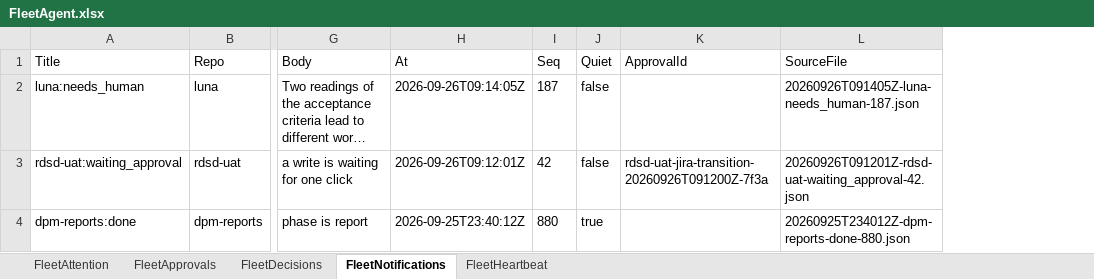
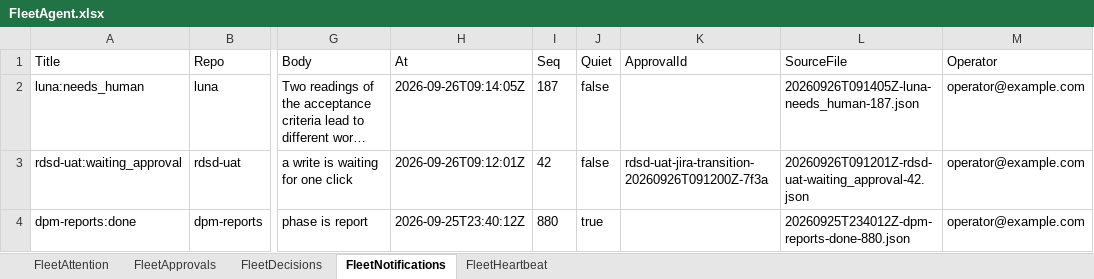
Before and after one commit to agentchieflou/Koa, an Excel workbook: data/FleetAgent.xlsx, sheet FleetNotifications, drawn as a sheet; only a part is shown, gaps mark what is left out; long unchanged cells end in …; values as stored, in another font and other column widths than the file's, no borders; table styles not drawn; the diff names each change by its address in the sheet, - before the commit and + after, or states it on an @@ line.

```diff
--- a/data/FleetAgent.xlsx (sheet FleetNotifications)
+++ b/data/FleetAgent.xlsx (sheet FleetNotifications)
+column M (Operator), rows 2-4: all operator@example.com
```
Also changed, not shown: sheet FleetDecisions, sheet FleetApprovals, sheet FleetAttention, sheet FleetHeartbeat, 34 other files.
